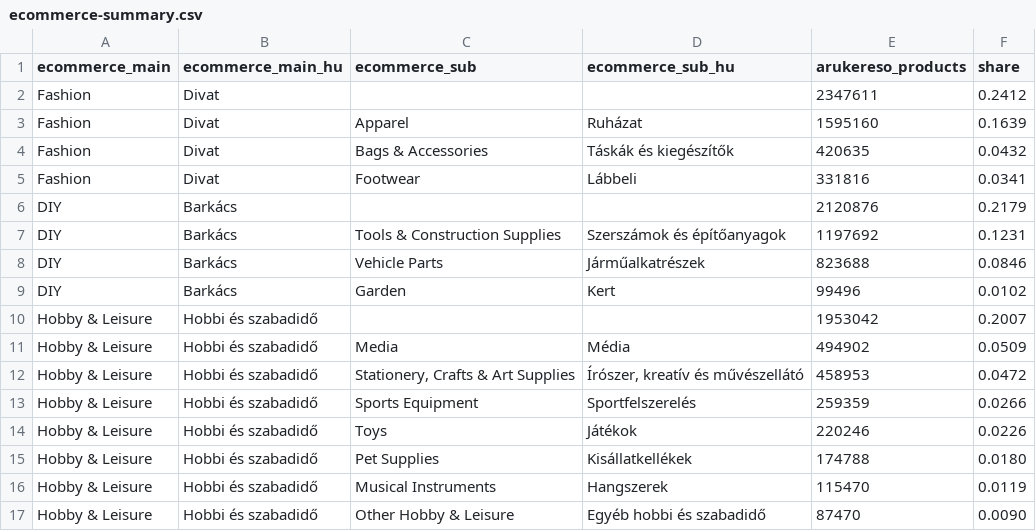
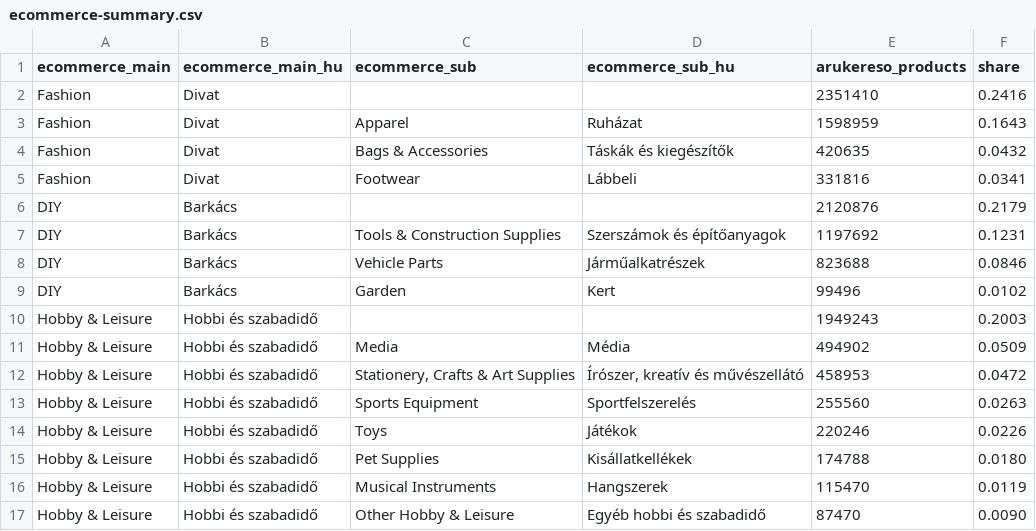
Before and after one commit to kolbertistvan2/shelfscreen-taxonomy, a CSV file: dist/ecommerce-summary.csv, drawn as a sheet; only a part is shown.

```diff
--- a/dist/ecommerce-summary.csv
+++ b/dist/ecommerce-summary.csv
@@ -1,4 +1,4 @@
 ecommerce_main,ecommerce_main_hu,ecommerce_sub,ecommerce_sub_hu,arukereso_products,share
-Fashion,Divat,,,2347611,0.2412
-Fashion,Divat,Apparel,Ruházat,1595160,0.1639
+Fashion,Divat,,,2351410,0.2416
+Fashion,Divat,Apparel,Ruházat,1598959,0.1643
 Fashion,Divat,Bags & Accessories,Táskák és kiegészítők,420635,0.0432
@@ -9,6 +9,6 @@ DIY,Barkács,Vehicle Parts,Járműalkatrészek,823688,0.0846
 DIY,Barkács,Garden,Kert,99496,0.0102
-Hobby & Leisure,Hobbi és szabadidő,,,1953042,0.2007
+Hobby & Leisure,Hobbi és szabadidő,,,1949243,0.2003
 Hobby & Leisure,Hobbi és szabadidő,Media,Média,494902,0.0509
 Hobby & Leisure,Hobbi és szabadidő,"Stationery, Crafts & Art Supplies","Írószer, kreatív és művészellátó",458953,0.0472
-Hobby & Leisure,Hobbi és szabadidő,Sports Equipment,Sportfelszerelés,259359,0.0266
+Hobby & Leisure,Hobbi és szabadidő,Sports Equipment,Sportfelszerelés,255560,0.0263
 Hobby & Leisure,Hobbi és szabadidő,Toys,Játékok,220246,0.0226
```
Also changed, not shown: work/hu-review-scope.tsv, 19 other files.
